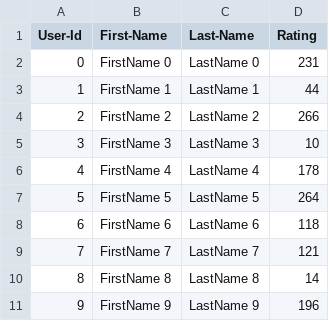
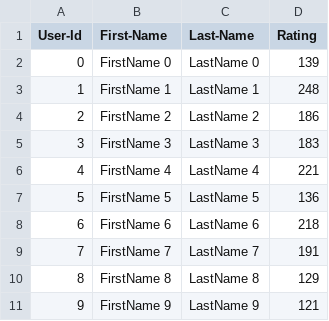
Before and after one commit to wakingstardust/tsao_larry_003163389_labs, a CSV file: Lab11/UserCatalogue.csv, drawn as a sheet.

```diff
--- a/Lab11/UserCatalogue.csv
+++ b/Lab11/UserCatalogue.csv
@@ -1,11 +1,11 @@
 User-Id,First-Name,Last-Name,Rating
-0,FirstName 0,LastName 0,231
-1,FirstName 1,LastName 1,44
-2,FirstName 2,LastName 2,266
-3,FirstName 3,LastName 3,10
-4,FirstName 4,LastName 4,178
-5,FirstName 5,LastName 5,264
-6,FirstName 6,LastName 6,118
-7,FirstName 7,LastName 7,121
-8,FirstName 8,LastName 8,14
-9,FirstName 9,LastName 9,196
+0,FirstName 0,LastName 0,139
+1,FirstName 1,LastName 1,248
+2,FirstName 2,LastName 2,186
+3,FirstName 3,LastName 3,183
+4,FirstName 4,LastName 4,221
+5,FirstName 5,LastName 5,136
+6,FirstName 6,LastName 6,218
+7,FirstName 7,LastName 7,191
+8,FirstName 8,LastName 8,129
+9,FirstName 9,LastName 9,121
```
Also changed, not shown: Lab11/CommentData.csv, 3 other files.
